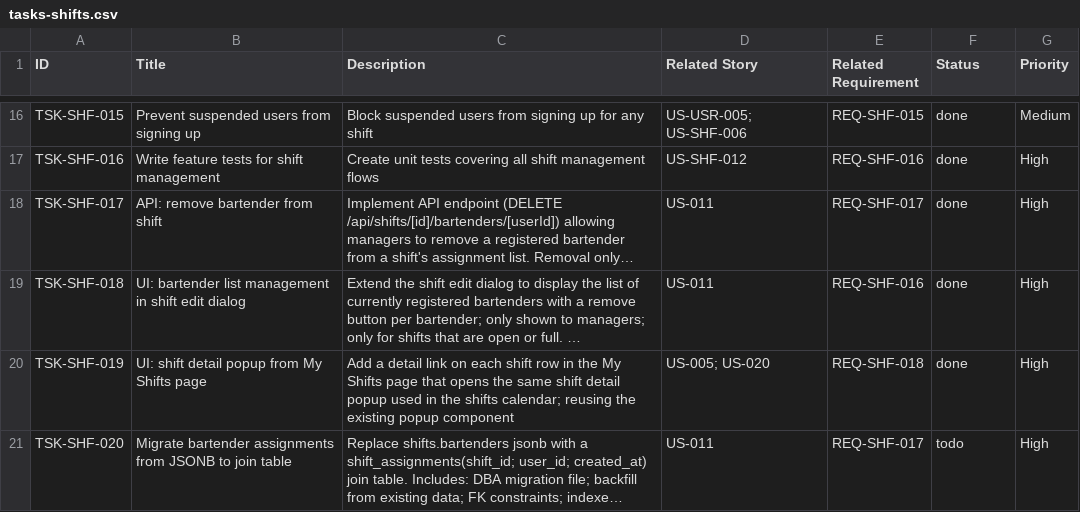
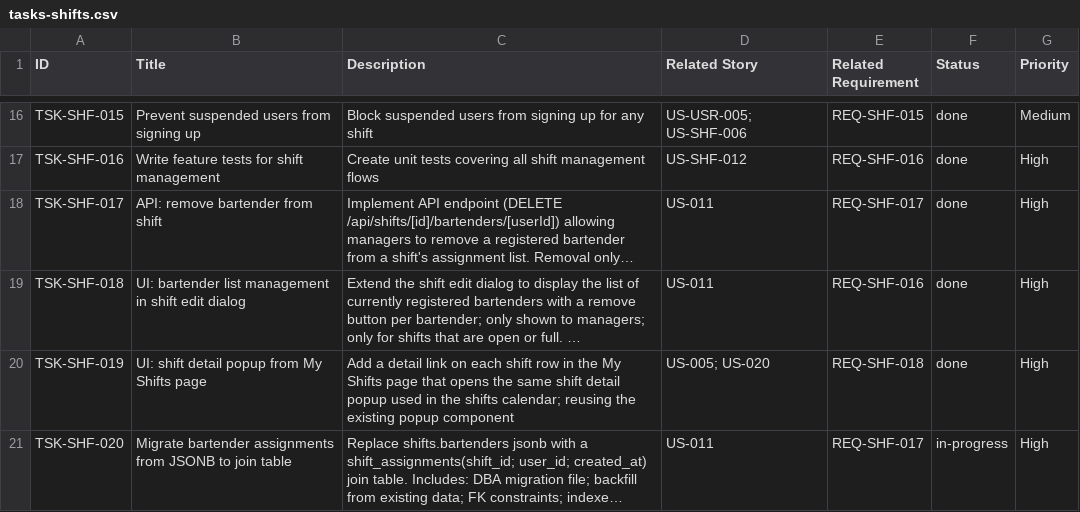
Before and after one commit to mendev/hederochel, a CSV file: docs/tasks/tasks-shifts.csv, drawn as a sheet; only a part is shown, gaps mark what is left out; long unchanged cells end in …; the diff names each change by its address in the sheet, - before the commit and + after, or states it on an @@ line.

Commit message:
task doc update

```diff
--- a/docs/tasks/tasks-shifts.csv
+++ b/docs/tasks/tasks-shifts.csv
-F21 (Status): todo
+F21 (Status): in-progress
```
